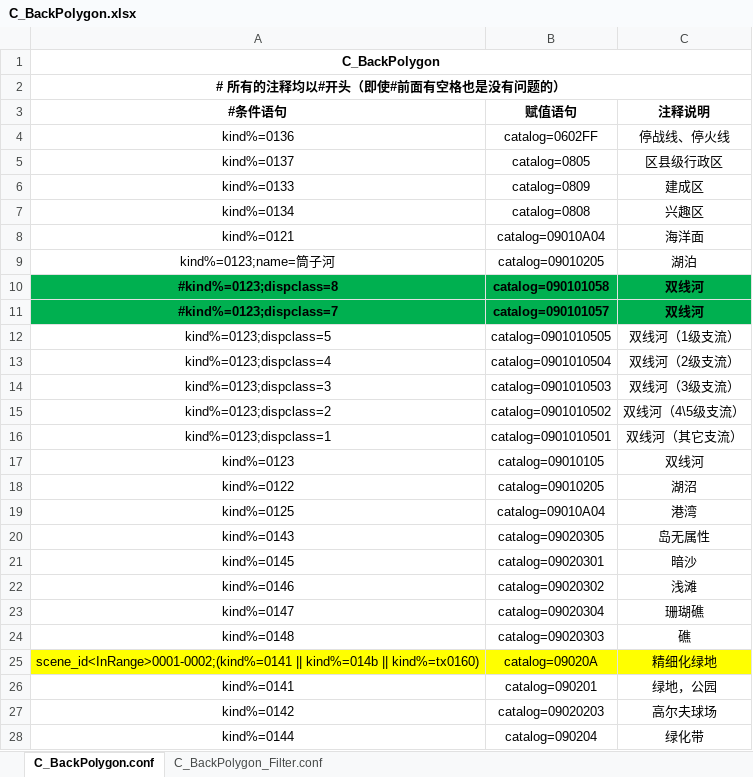
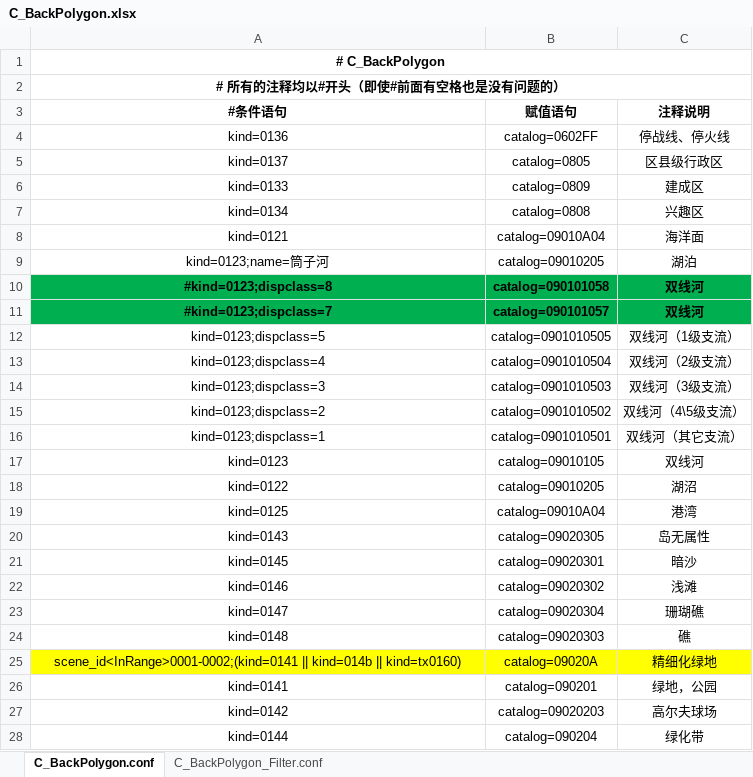
Before and after one commit to qiyancos/ConditionAssign, an Excel workbook: conf/excel/C_BackPolygon.xlsx, sheet C_BackPolygon.conf, drawn as a sheet; only a part is shown; values as stored, in another font and other column widths than the file's, no borders; the diff covers the shown part only; the diff names each change by its address in the sheet, - before the commit and + after, or states it on an @@ line.

```diff
--- a/conf/excel/C_BackPolygon.xlsx (sheet C_BackPolygon.conf)
+++ b/conf/excel/C_BackPolygon.xlsx (sheet C_BackPolygon.conf)
-A1 (#条件语句): C_BackPolygon
+A1 (#条件语句): # C_BackPolygon
-A4 (#条件语句): kind%=0136
+A4 (#条件语句): kind=0136
-A5 (#条件语句): kind%=0137
+A5 (#条件语句): kind=0137
-A6 (#条件语句): kind%=0133
+A6 (#条件语句): kind=0133
-A7 (#条件语句): kind%=0134
+A7 (#条件语句): kind=0134
-A8 (#条件语句): kind%=0121
+A8 (#条件语句): kind=0121
-A9 (#条件语句): kind%=0123;name=筒子河
+A9 (#条件语句): kind=0123;name=筒子河
-A10 (#条件语句): #kind%=0123;dispclass=8
+A10 (#条件语句): #kind=0123;dispclass=8
-A11 (#条件语句): #kind%=0123;dispclass=7
+A11 (#条件语句): #kind=0123;dispclass=7
-A12 (#条件语句): kind%=0123;dispclass=5
+A12 (#条件语句): kind=0123;dispclass=5
-A13 (#条件语句): kind%=0123;dispclass=4
+A13 (#条件语句): kind=0123;dispclass=4
-A14 (#条件语句): kind%=0123;dispclass=3
+A14 (#条件语句): kind=0123;dispclass=3
-A15 (#条件语句): kind%=0123;dispclass=2
+A15 (#条件语句): kind=0123;dispclass=2
-A16 (#条件语句): kind%=0123;dispclass=1
+A16 (#条件语句): kind=0123;dispclass=1
-A17 (#条件语句): kind%=0123
+A17 (#条件语句): kind=0123
-A18 (#条件语句): kind%=0122
+A18 (#条件语句): kind=0122
-A19 (#条件语句): kind%=0125
+A19 (#条件语句): kind=0125
-A20 (#条件语句): kind%=0143
+A20 (#条件语句): kind=0143
-A21 (#条件语句): kind%=0145
+A21 (#条件语句): kind=0145
-A22 (#条件语句): kind%=0146
+A22 (#条件语句): kind=0146
-A23 (#条件语句): kind%=0147
+A23 (#条件语句): kind=0147
-A24 (#条件语句): kind%=0148
+A24 (#条件语句): kind=0148
-A25 (#条件语句): scene_id<InRange>0001-0002;(kind%=0141 || kind%=014b || kind%=tx0160)
+A25 (#条件语句): scene_id<InRange>0001-0002;(kind=0141 || kind=014b || kind=tx0160)
-A26 (#条件语句): kind%=0141
+A26 (#条件语句): kind=0141
-A27 (#条件语句): kind%=0142
+A27 (#条件语句): kind=0142
-A28 (#条件语句): kind%=0144
+A28 (#条件语句): kind=0144
```
Also changed, not shown: 37 edited cells elsewhere in this sheet, conf/excel/C_POI.xlsx, conf/excel/C_SubwayLine.xlsx, 3 other files.
